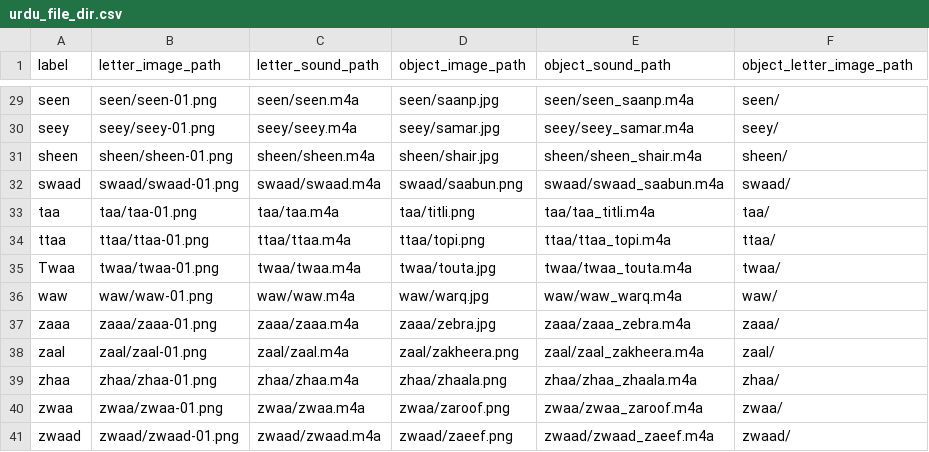
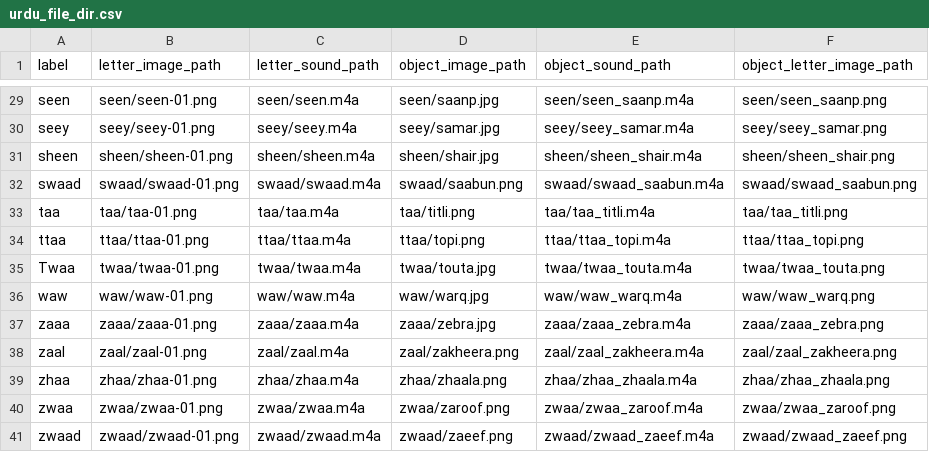
Before and after one commit to kaavish-ki-kavish/aangan-filesystem, a CSV file: aagan-urdu-filesystem/urdu_file_dir.csv, drawn as a sheet; only a part is shown, gaps mark what is left out; the diff covers the shown part only; the diff names each change by its address in the sheet, - before the commit and + after, or states it on an @@ line.

```diff
--- a/aagan-urdu-filesystem/urdu_file_dir.csv
+++ b/aagan-urdu-filesystem/urdu_file_dir.csv
-F29 (object_letter_image_path): seen/
+F29 (object_letter_image_path): seen/seen_saanp.png
-F30 (object_letter_image_path): seey/
+F30 (object_letter_image_path): seey/seey_samar.png
-F31 (object_letter_image_path): sheen/
+F31 (object_letter_image_path): sheen/sheen_shair.png
-F32 (object_letter_image_path): swaad/
+F32 (object_letter_image_path): swaad/swaad_saabun.png
-F33 (object_letter_image_path): taa/
+F33 (object_letter_image_path): taa/taa_titli.png
-F34 (object_letter_image_path): ttaa/
+F34 (object_letter_image_path): ttaa/ttaa_topi.png
-F35 (object_letter_image_path): twaa/
+F35 (object_letter_image_path): twaa/twaa_touta.png
-F36 (object_letter_image_path): waw/
+F36 (object_letter_image_path): waw/waw_warq.png
-F37 (object_letter_image_path): zaaa/
+F37 (object_letter_image_path): zaaa/zaaa_zebra.png
-F38 (object_letter_image_path): zaal/
+F38 (object_letter_image_path): zaal/zaal_zakheera.png
-F39 (object_letter_image_path): zhaa/
+F39 (object_letter_image_path): zhaa/zhaa_zhaala.png
-F40 (object_letter_image_path): zwaa/
+F40 (object_letter_image_path): zwaa/zwaa_zaroof.png
-F41 (object_letter_image_path): zwaad/
+F41 (object_letter_image_path): zwaad/zwaad_zaeef.png
```
Also changed, not shown: 27 edited cells elsewhere in this file.
